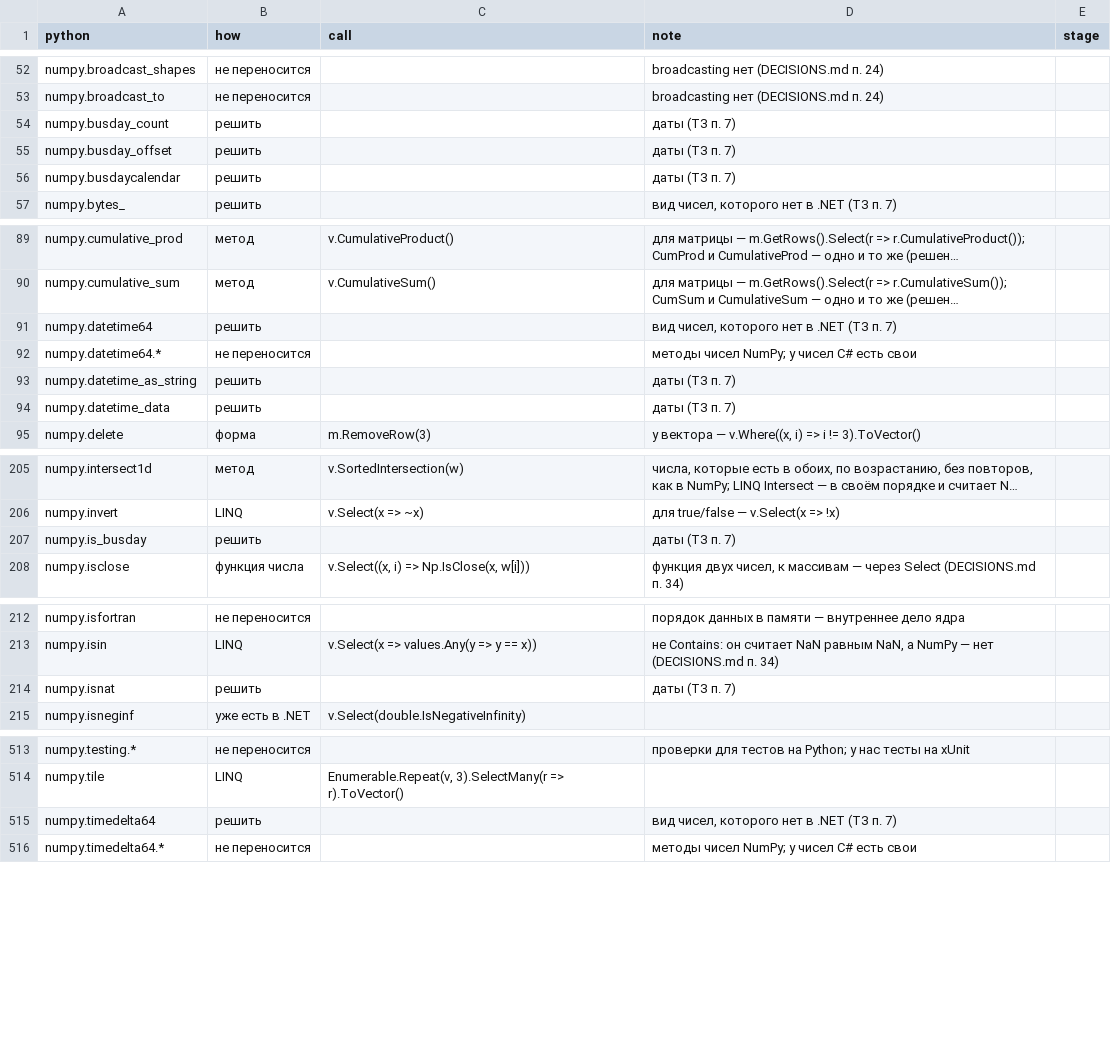
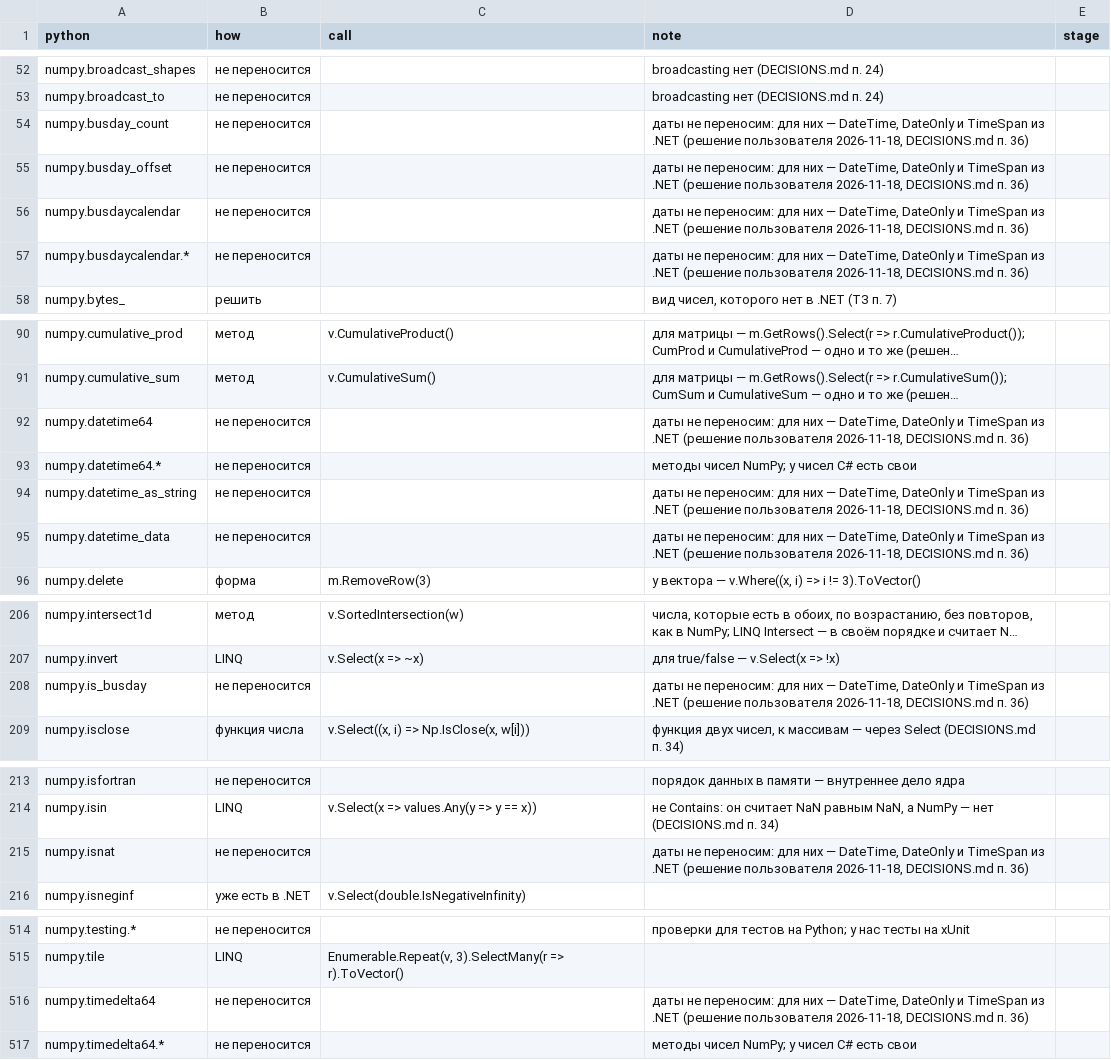
Before and after one commit to artemus-tech/dot_saxs, a CSV file: tools/names/placement.csv, drawn as a sheet; only a part is shown, gaps mark what is left out; long unchanged cells end in …; addresses are those after the commit; the diff names each change by its address in the sheet, - before the commit and + after, or states it on an @@ line.

```diff
--- a/tools/names/placement.csv
+++ b/tools/names/placement.csv
-B54:B56 (how): решить
+B54:B56 (how): не переносится
-D54:D56 (note): даты (ТЗ п. 7)
+D54:D56 (note): даты не переносим: для них — DateTime, DateOnly и TimeSpan из .NET (решение пользователя 2026-11-18, DECISIONS.md п. 36)
+row 57: numpy.busdaycalendar.* | не переносится |  | даты не переносим: для них — DateTime, DateOnly и TimeSpan из .NET (решение пользователя 2026-11-18, DECISIONS.md п. 36)
-B92 (how): решить
+B92 (how): не переносится
-D92 (note): вид чисел, которого нет в .NET (ТЗ п. 7)
+D92 (note): даты не переносим: для них — DateTime, DateOnly и TimeSpan из .NET (решение пользователя 2026-11-18, DECISIONS.md п. 36)
-B94:B95 (how): решить
+B94:B95 (how): не переносится
-D94:D95 (note): даты (ТЗ п. 7)
+D94:D95 (note): даты не переносим: для них — DateTime, DateOnly и TimeSpan из .NET (решение пользователя 2026-11-18, DECISIONS.md п. 36)
-B208 (how): решить
+B208 (how): не переносится
-D208 (note): даты (ТЗ п. 7)
+D208 (note): даты не переносим: для них — DateTime, DateOnly и TimeSpan из .NET (решение пользователя 2026-11-18, DECISIONS.md п. 36)
-B215 (how): решить
+B215 (how): не переносится
-D215 (note): даты (ТЗ п. 7)
+D215 (note): даты не переносим: для них — DateTime, DateOnly и TimeSpan из .NET (решение пользователя 2026-11-18, DECISIONS.md п. 36)
-B516 (how): решить
+B516 (how): не переносится
-D516 (note): вид чисел, которого нет в .NET (ТЗ п. 7)
+D516 (note): даты не переносим: для них — DateTime, DateOnly и TimeSpan из .NET (решение пользователя 2026-11-18, DECISIONS.md п. 36)
```
Also changed, not shown: 2 other files.
